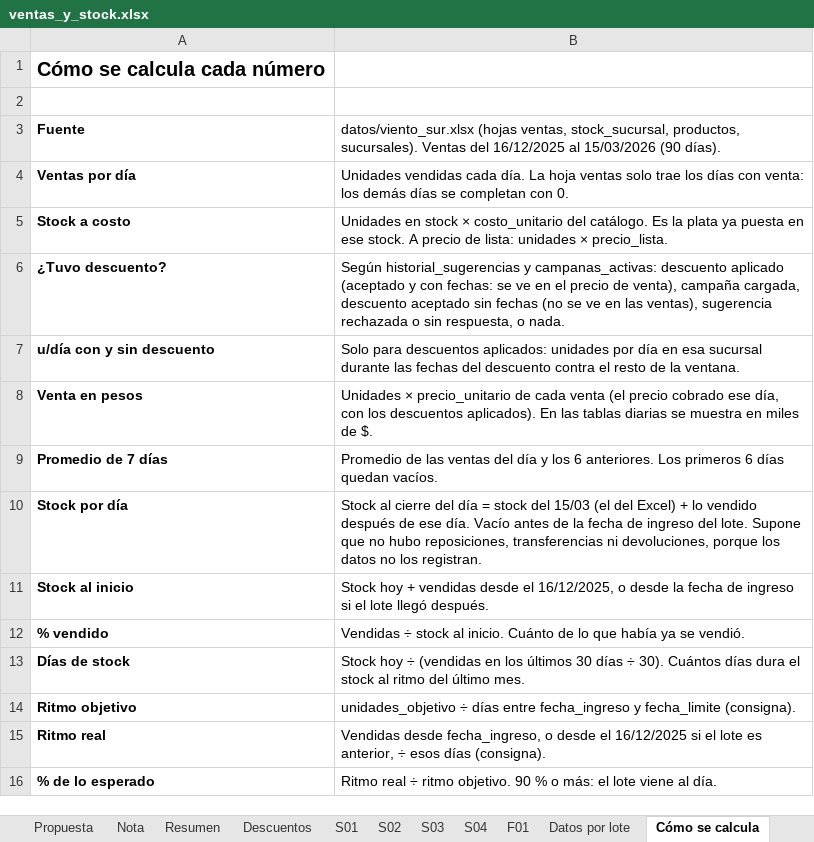
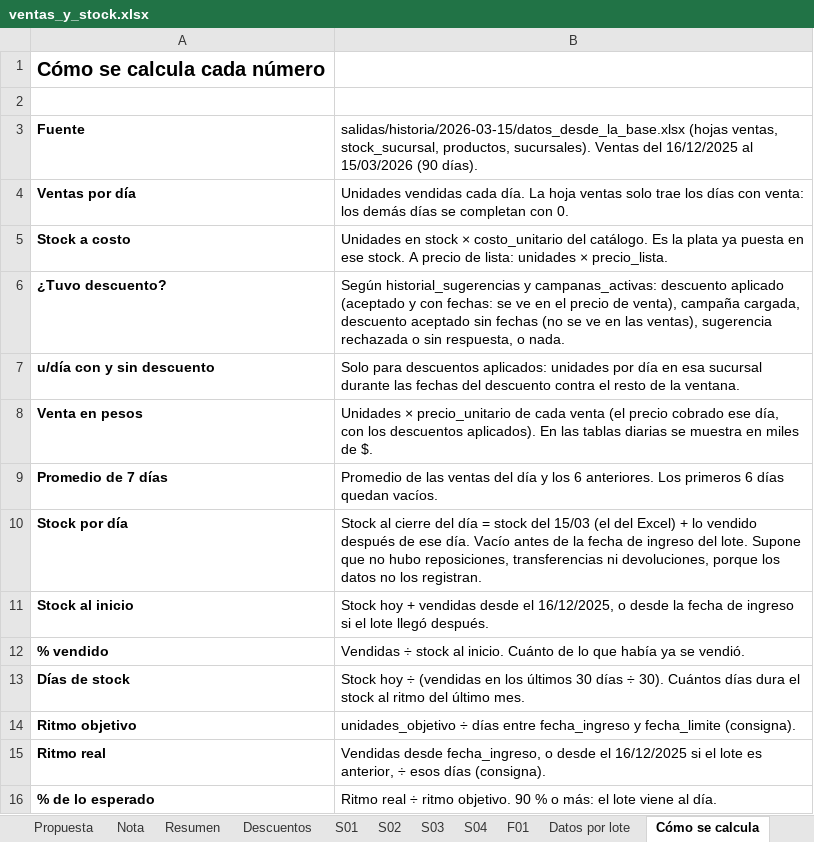
Before and after one commit to babottomas561-cell/viento-sur-precios, an Excel workbook: salidas/ventas_y_stock.xlsx, sheet Cómo se calcula, drawn as a sheet; values as stored, in another font and other column widths than the file's, no borders; the diff names each change by its address in the sheet, - before the commit and + after, or states it on an @@ line.

```diff
--- a/salidas/ventas_y_stock.xlsx (sheet Cómo se calcula)
+++ b/salidas/ventas_y_stock.xlsx (sheet Cómo se calcula)
-B3: datos/viento_sur.xlsx (hojas ventas,…
+B3: salidas/historia/2026-03-15/datos_desde_la_base.xlsx (hojas ventas,…
```
Also changed, not shown: web/viento_sur_analisis.xlsx, 15 other files.
